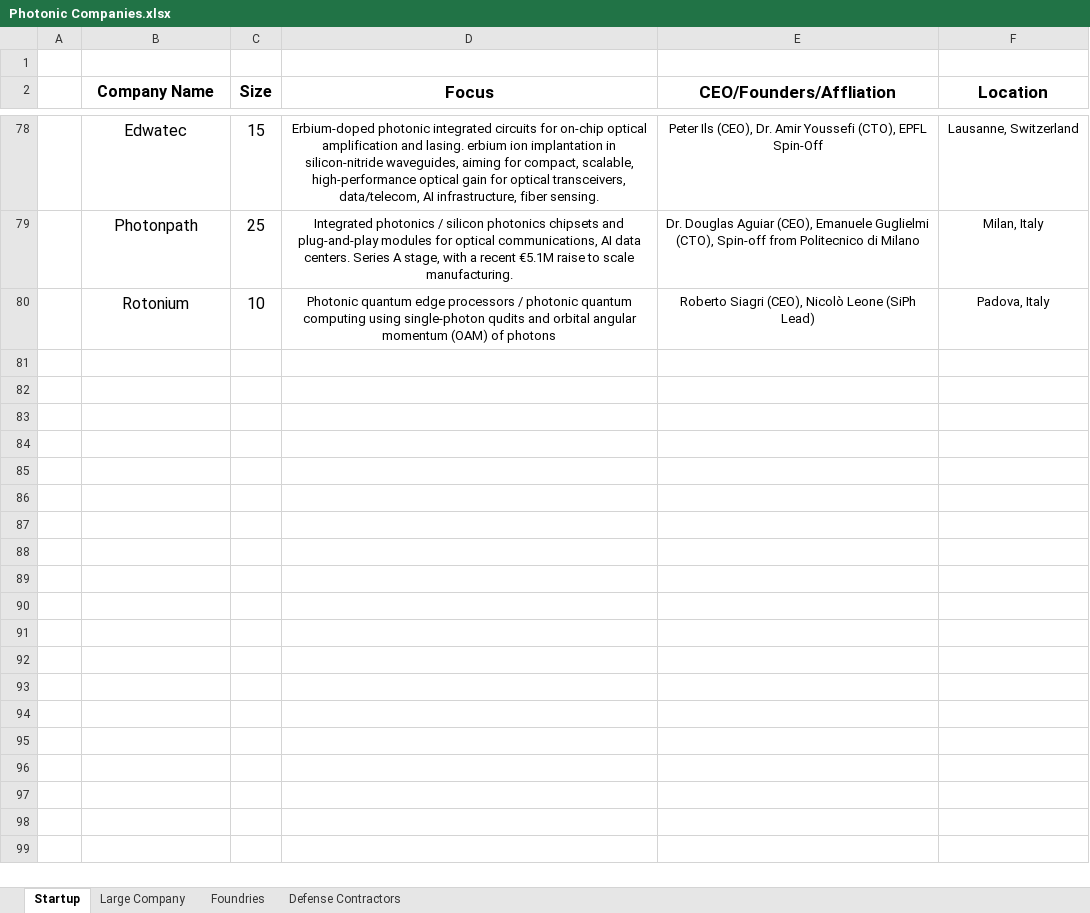
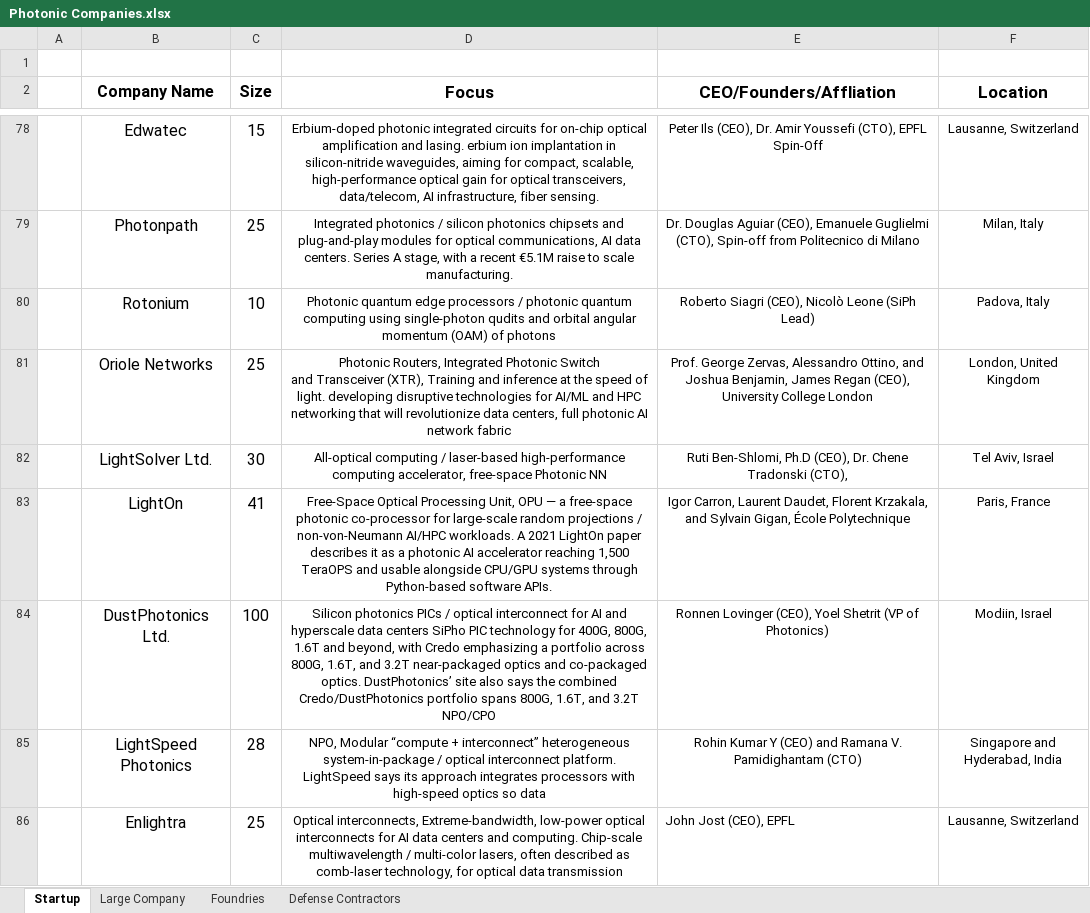
Before and after one commit to ericcblow/PhotonicCompanies, an Excel workbook: Photonic Companies.xlsx, sheet Startup, drawn as a sheet; only a part is shown, gaps mark what is left out; values as stored, in another font and other column widths than the file's, no borders; ↵ is a line break in a cell; the diff names each change by its address in the sheet, - before the commit and + after, or states it on an @@ line.

Commit message:
added 6 start ups from search

```diff
--- a/Photonic Companies.xlsx (sheet Startup)
+++ b/Photonic Companies.xlsx (sheet Startup)
+row 81:  | Oriole Networks | 25 | Photonic Routers, Integrated Photonic Switch ↵ and Transceiver (XTR), Training and inference at the speed of light. developing disruptive technologies for AI/ML and HPC networking that will revolutionize data centers, full photonic AI network fabric | Prof. George Zervas, Alessandro Ottino, and Joshua Benjamin, James Regan (CEO), University College London | London, United Kingdom
+row 82:  | LightSolver Ltd. | 30 | All-optical computing / laser-based high-performance computing accelerator, free-space Photonic NN | Ruti Ben-Shlomi, Ph.D (CEO), Dr. Chene Tradonski (CTO), | Tel Aviv, Israel
+row 83:  | LightOn | 41 | Free-Space Optical Processing Unit, OPU — a free-space photonic co-processor for large-scale random projections / non-von-Neumann AI/HPC workloads. A 2021 LightOn paper describes it as a photonic AI accelerator reaching 1,500 TeraOPS and usable alongside CPU/GPU systems through Python-based software APIs. | Igor Carron, Laurent Daudet, Florent Krzakala, and Sylvain Gigan, École Polytechnique | Paris, France
+row 84:  | DustPhotonics Ltd. | 100 | Silicon photonics PICs / optical interconnect for AI and hyperscale data centers SiPho PIC technology for 400G, 800G, 1.6T and beyond, with Credo emphasizing a portfolio across 800G, 1.6T, and 3.2T near-packaged optics and co-packaged optics. DustPhotonics’ site also says the combined Credo/DustPhotonics portfolio spans 800G, 1.6T, and 3.2T NPO/CPO | Ronnen Lovinger (CEO), Yoel Shetrit (VP of Photonics) | Modiin, Israel
+row 85:  | LightSpeed Photonics | 28 | NPO, Modular “compute + interconnect” heterogeneous system-in-package / optical interconnect platform. LightSpeed says its approach integrates processors with high-speed optics so data | Rohin Kumar Y (CEO) and Ramana V. Pamidighantam (CTO) | Singapore and Hyderabad, India
+row 86:  | Enlightra | 25 | Optical interconnects, Extreme-bandwidth, low-power optical interconnects for AI data centers and computing. Chip-scale multiwavelength / multi-color lasers, often described as comb-laser technology, for optical data transmission | John Jost (CEO), EPFL | Lausanne, Switzerland
```
Also changed, not shown: 5 other files.
